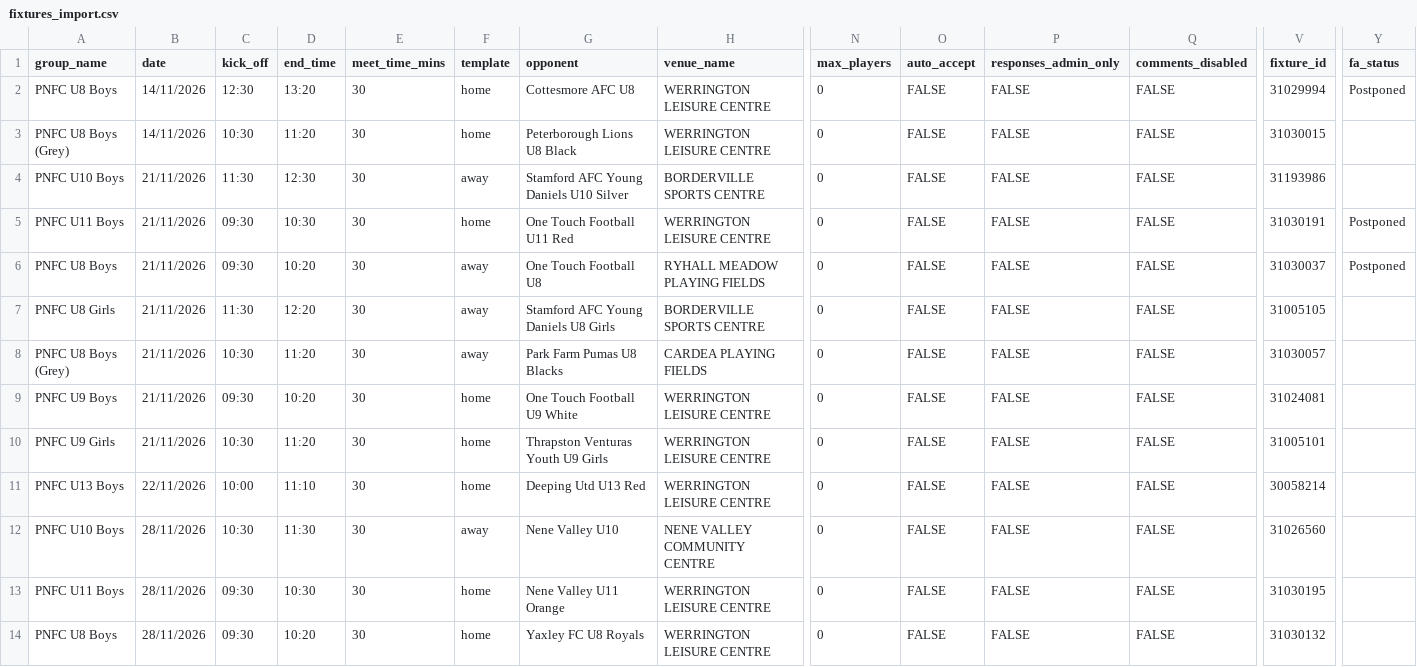
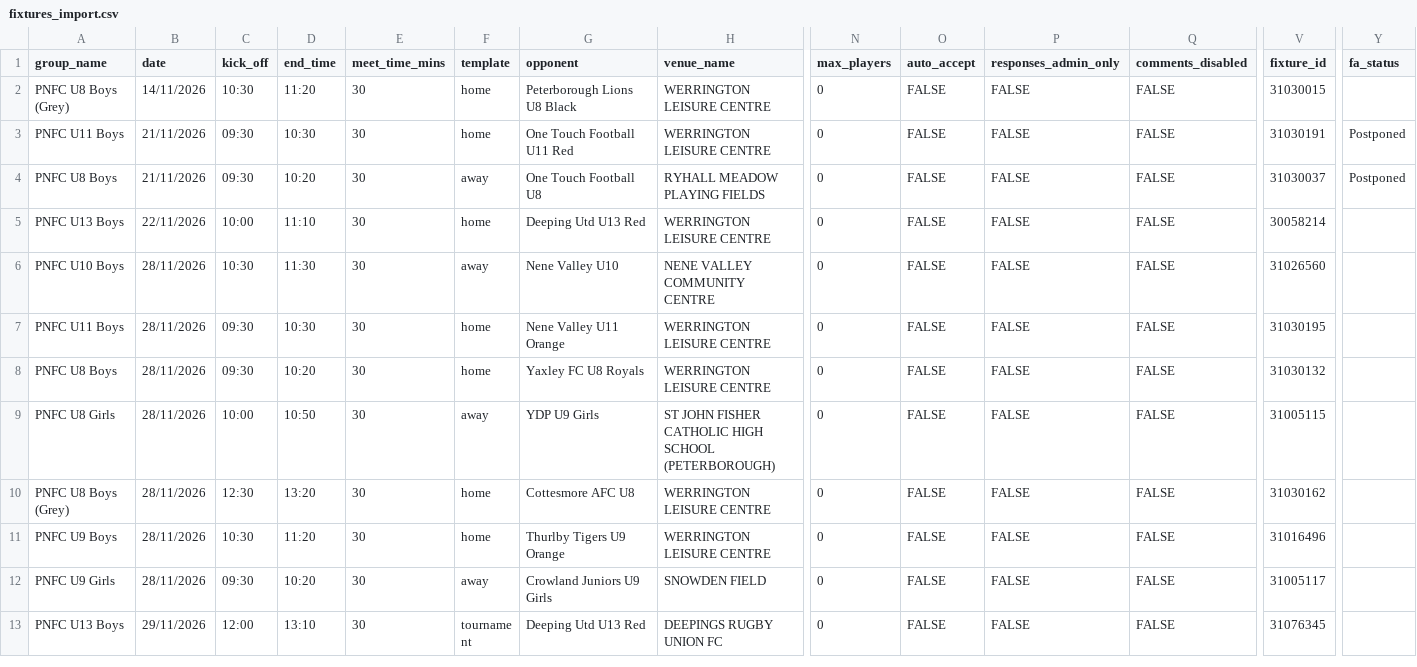
Before and after one commit to iaing80/Fixture_Merging, a CSV file: fixtures_import.csv, drawn as a sheet; only a part is shown, gaps mark what is left out; the shorter side is filled out with more unchanged rows; rows hold the shown columns only; the diff names each change by its address in the sheet, - before the commit and + after, or states it on an @@ line.

```diff
--- a/fixtures_import.csv
+++ b/fixtures_import.csv
-row 2: PNFC U8 Boys | 14/11/2026 | 12:30 | 13:20 | 30 | home | Cottesmore AFC U8 | WERRINGTON LEISURE CENTRE | 0 | FALSE | FALSE | FALSE | 31029994 | Postponed
-row 4: PNFC U10 Boys | 21/11/2026 | 11:30 | 12:30 | 30 | away | Stamford AFC Young Daniels U10 Silver | BORDERVILLE SPORTS CENTRE | 0 | FALSE | FALSE | FALSE | 31193986
-row 7: PNFC U8 Girls | 21/11/2026 | 11:30 | 12:20 | 30 | away | Stamford AFC Young Daniels U8 Girls | BORDERVILLE SPORTS CENTRE | 0 | FALSE | FALSE | FALSE | 31005105
-row 8: PNFC U8 Boys (Grey) | 21/11/2026 | 10:30 | 11:20 | 30 | away | Park Farm Pumas U8 Blacks | CARDEA PLAYING FIELDS | 0 | FALSE | FALSE | FALSE | 31030057
-row 9: PNFC U9 Boys | 21/11/2026 | 09:30 | 10:20 | 30 | home | One Touch Football U9 White | WERRINGTON LEISURE CENTRE | 0 | FALSE | FALSE | FALSE | 31024081
-row 10: PNFC U9 Girls | 21/11/2026 | 10:30 | 11:20 | 30 | home | Thrapston Venturas Youth U9 Girls | WERRINGTON LEISURE CENTRE | 0 | FALSE | FALSE | FALSE | 31005101
```
Also changed, not shown: 1 other file.
